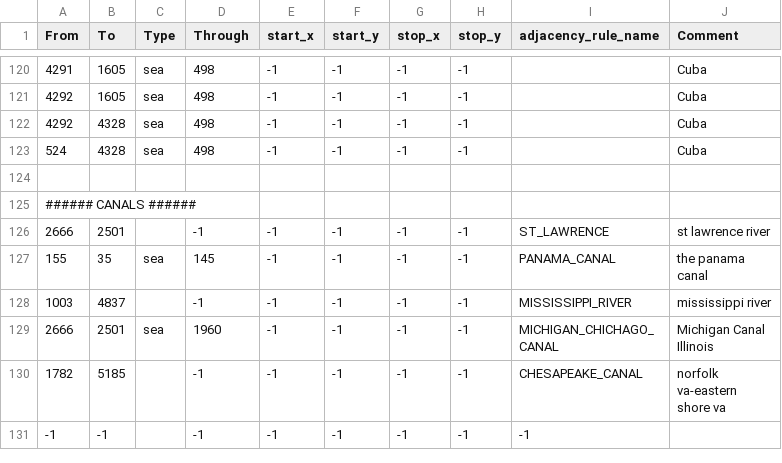
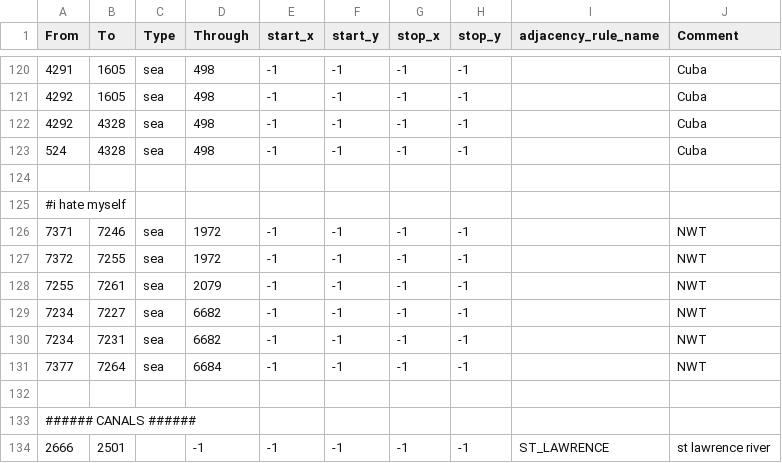
Before and after one commit to battleskorpion/nadivided-dev, a CSV file: map/adjacencies.csv, drawn as a sheet; only a part is shown, gaps mark what is left out; the shorter side is filled out with more unchanged rows.

Commit message:
Update adjacencies.csv

```diff
--- a/map/adjacencies.csv
+++ b/map/adjacencies.csv
@@ -124,2 +124,10 @@ From;To;Type;Through;start_x;start_y;stop_x;stop_y;adjacency_rule_name;Comment
 
+#i hate myself
+7371;7246;sea;1972;-1;-1;-1;-1;;NWT
+7372;7255;sea;1972;-1;-1;-1;-1;;NWT
+7255;7261;sea;2079;-1;-1;-1;-1;;NWT
+7234;7227;sea;6682;-1;-1;-1;-1;;NWT
+7234;7231;sea;6682;-1;-1;-1;-1;;NWT
+7377;7264;sea;6684;-1;-1;-1;-1;;NWT
+
 ###### CANALS ######
```
